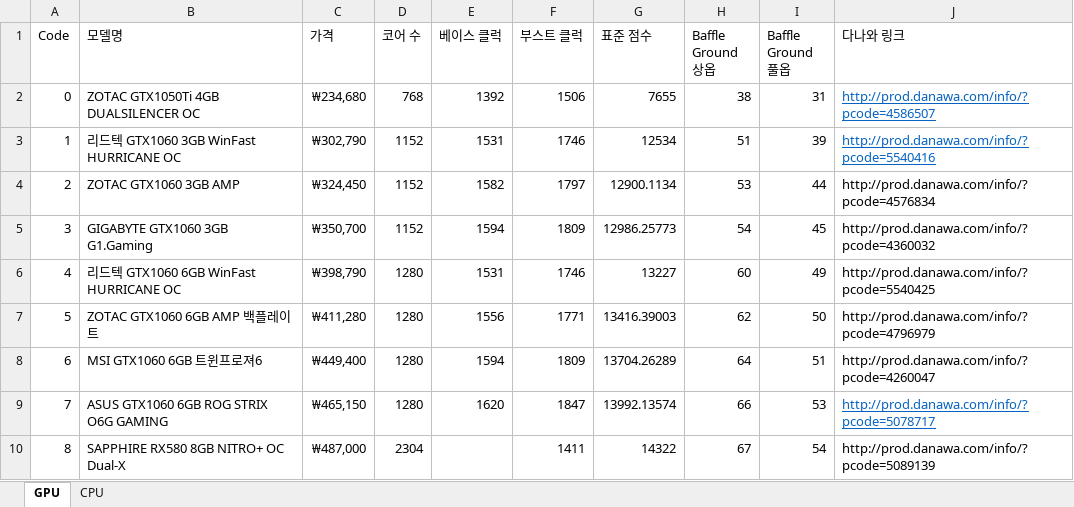
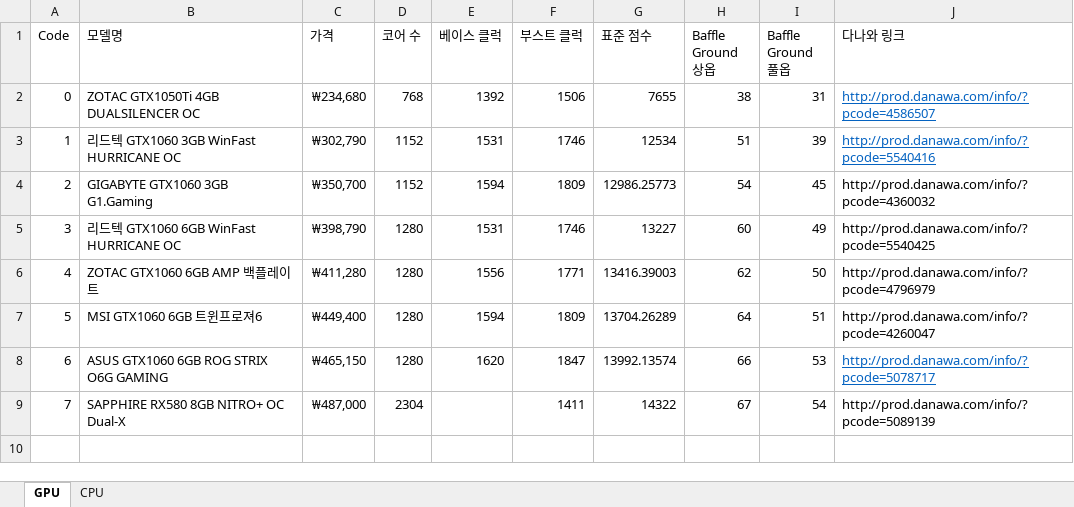
Before and after one commit to EEngblo/2018_CS374, an Excel workbook: database.xlsx, sheet GPU, drawn as a sheet; values as stored, in another font and other column widths than the file's, no borders; removed rows and columns are numbered as before the commit, all else as after; the diff names each change by its address in the sheet, - before the commit and + after, or states it on an @@ line.

```diff
--- a/database.xlsx (sheet GPU)
+++ b/database.xlsx (sheet GPU)
-row 4: 2 | ZOTAC GTX1060 3GB AMP | ₩324,450 | 1152 | 1582 | 1797 | 12900.1134 | 53 | 44 | http://prod.danawa.com/info/?pcode=4576834
@@ column A (Code) renumbered from row 4 down @@
```
Also changed, not shown: formulas that keep their value, 7 other files.
